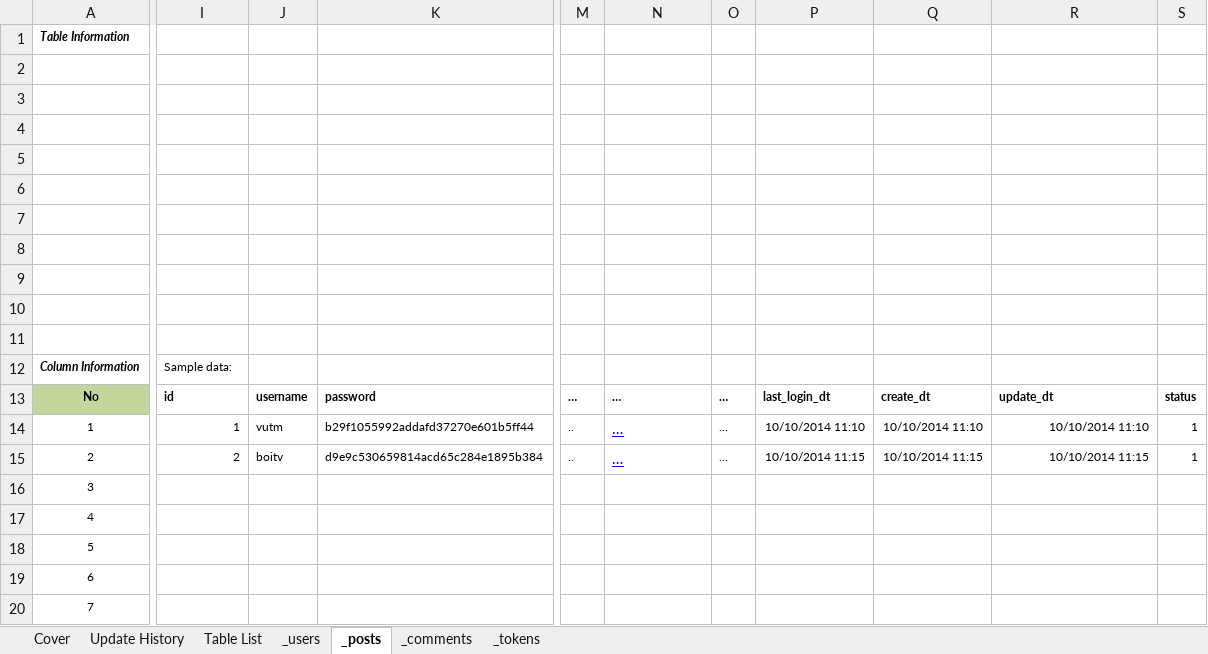
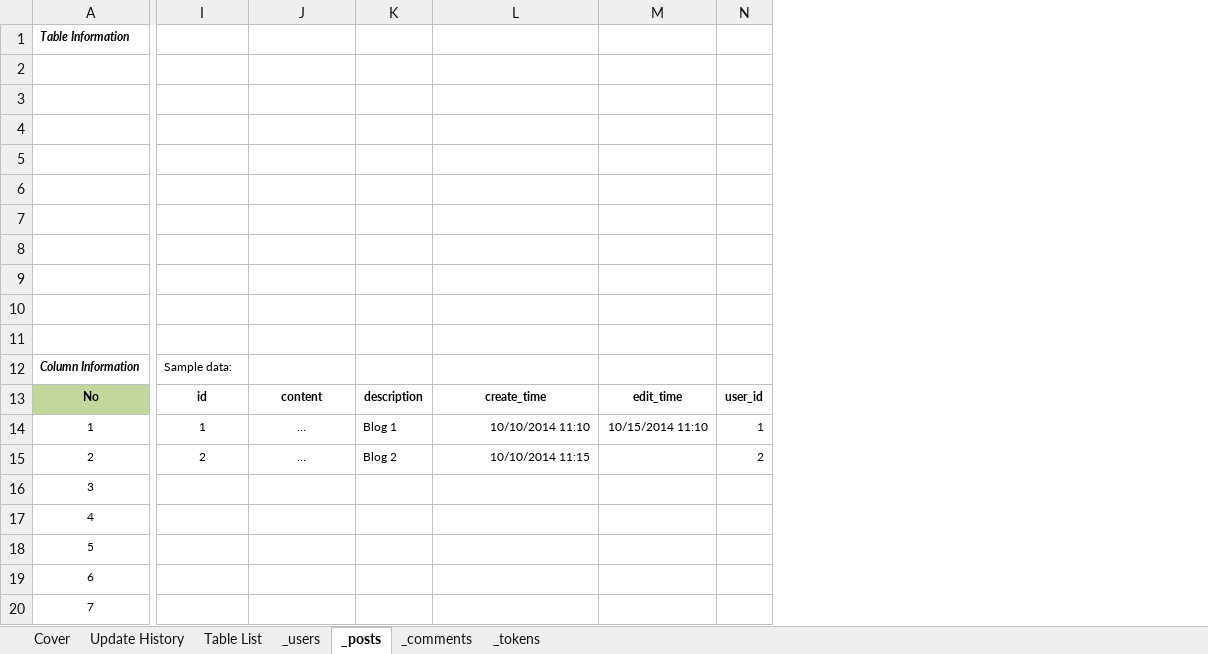
Before and after one commit to Mulodo-Java-Training/miniblog-le.tri, an Excel workbook: doc/backend/db/TRN-MiniBlog_DatabaseDesign_TRILE.xlsx, sheet _posts, drawn as a sheet; only a part is shown, gaps mark what is left out; values as stored, in another font and other column widths than the file's, no borders; removed rows and columns are numbered as before the commit, all else as after; the diff covers the shown part only; the diff names each change by its address in the sheet, - before the commit and + after, or states it on an @@ line.

```diff
--- a/doc/backend/db/TRN-MiniBlog_DatabaseDesign_TRILE.xlsx (sheet _posts)
+++ b/doc/backend/db/TRN-MiniBlog_DatabaseDesign_TRILE.xlsx (sheet _posts)
-column J, rows 13-15: username | vutm | boitv
-column K, rows 13-15: password | b29f1055992addafd37270e601b5ff44 | d9e9c530659814acd65c284e1895b384
-column M, rows 13-15: … | .. | ..
-column O, rows 13-15: all …
-column P, rows 13-15: last_login_dt | 10/10/2014 11:10 | 10/10/2014 11:15
-column Q, rows 13-15: create_dt | 10/10/2014 11:10 | 10/10/2014 11:15
+column K, rows 13-15: description | Blog 1 | Blog 2
-column S, rows 13-15: status | 1 | 1
+column M, rows 13-14: edit_time | 10/15/2014 11:10
+column N, rows 13-15: user_id | 1 | 2
-I13 alignment: left
+I13 alignment: center
-J13: …
+J13: content
-J13:J15 alignment: left
+J13:J15 alignment: center
-L13: update_dt
+L13: create_time
-L13 alignment: left
+L13 alignment: center
-I14:I15 alignment: right
+I14:I15 alignment: center
@@ J14:J15 underline: on → off, text colour: #0000FF → black, text size: smaller @@
```
Also changed, not shown: 1 removed column elsewhere in this sheet, sheet _comments, sheet _tokens, sheet _users.
